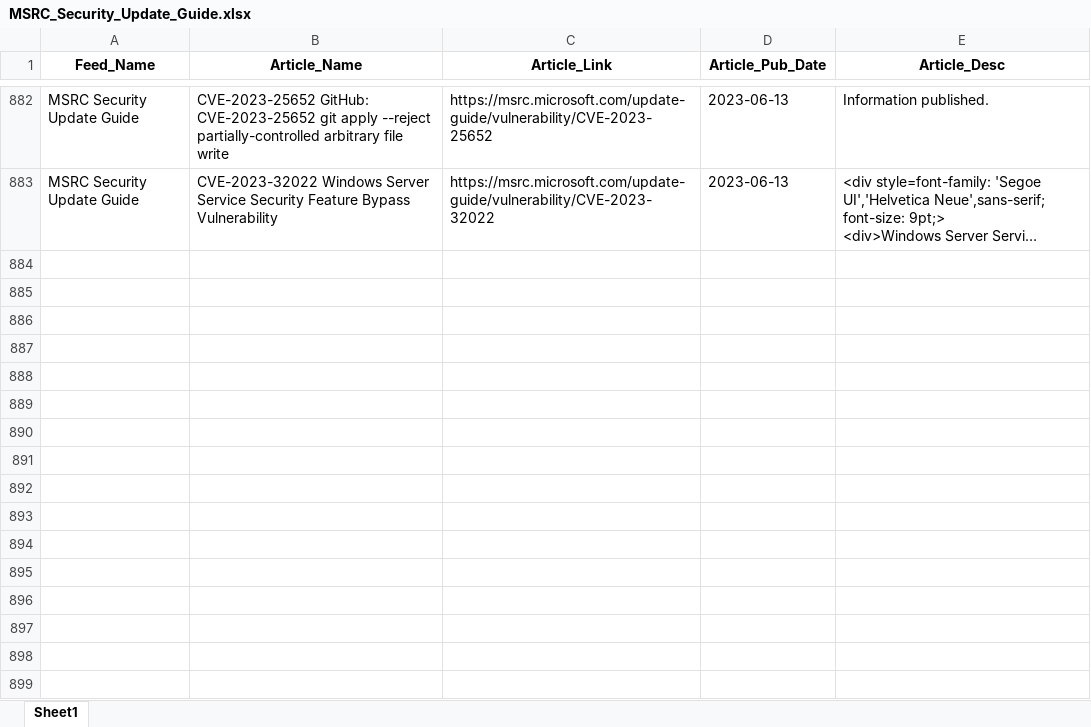
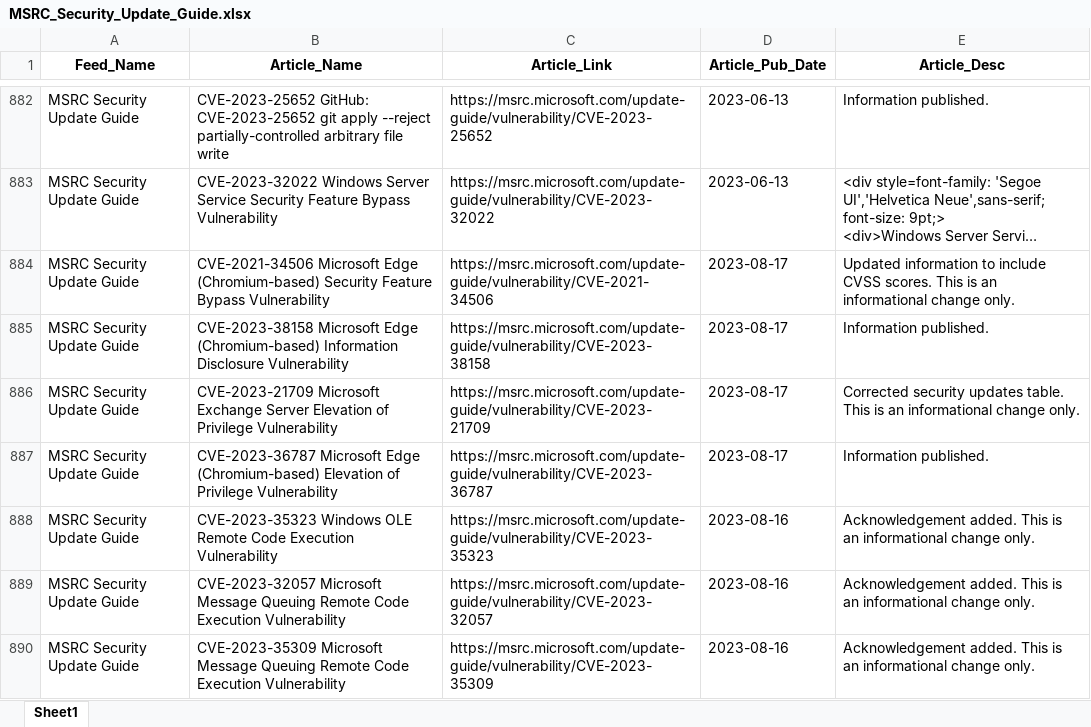
Before and after one commit to jjheals/py-rss-feeds, an Excel workbook: testing/microsoft/MSRC_Security_Update_Guide.xlsx, sheet Sheet1, drawn as a sheet; only a part is shown, gaps mark what is left out; long unchanged cells end in …; values as stored, in another font and other column widths than the file's, no borders; the diff names each change by its address in the sheet, - before the commit and + after, or states it on an @@ line.

```diff
--- a/testing/microsoft/MSRC_Security_Update_Guide.xlsx (sheet Sheet1)
+++ b/testing/microsoft/MSRC_Security_Update_Guide.xlsx (sheet Sheet1)
+row 884: MSRC Security Update Guide | CVE-2021-34506 Microsoft Edge (Chromium-based) Security Feature Bypass Vulnerability | https://msrc.microsoft.com/update-guide/vulnerability/CVE-2021-34506 | 2023-08-17 | Updated information to include CVSS scores. This is an informational change only.
+row 885: MSRC Security Update Guide | CVE-2023-38158 Microsoft Edge (Chromium-based) Information Disclosure Vulnerability | https://msrc.microsoft.com/update-guide/vulnerability/CVE-2023-38158 | 2023-08-17 | Information published.
+row 886: MSRC Security Update Guide | CVE-2023-21709 Microsoft Exchange Server Elevation of Privilege Vulnerability | https://msrc.microsoft.com/update-guide/vulnerability/CVE-2023-21709 | 2023-08-17 | Corrected security updates table. This is an informational change only.
+row 887: MSRC Security Update Guide | CVE-2023-36787 Microsoft Edge (Chromium-based) Elevation of Privilege Vulnerability | https://msrc.microsoft.com/update-guide/vulnerability/CVE-2023-36787 | 2023-08-17 | Information published.
+row 888: MSRC Security Update Guide | CVE-2023-35323 Windows OLE Remote Code Execution Vulnerability | https://msrc.microsoft.com/update-guide/vulnerability/CVE-2023-35323 | 2023-08-16 | Acknowledgement added. This is an informational change only.
+row 889: MSRC Security Update Guide | CVE-2023-32057 Microsoft Message Queuing Remote Code Execution Vulnerability | https://msrc.microsoft.com/update-guide/vulnerability/CVE-2023-32057 | 2023-08-16 | Acknowledgement added. This is an informational change only.
+row 890: MSRC Security Update Guide | CVE-2023-35309 Microsoft Message Queuing Remote Code Execution Vulnerability | https://msrc.microsoft.com/update-guide/vulnerability/CVE-2023-35309 | 2023-08-16 | Acknowledgement added. This is an informational change only.
```
Also changed, not shown: testing/BleepingComputer/BleepingComputer.xlsx, testing/dod/Defense-gov_Explore_Feed.xlsx, 14 other files.
